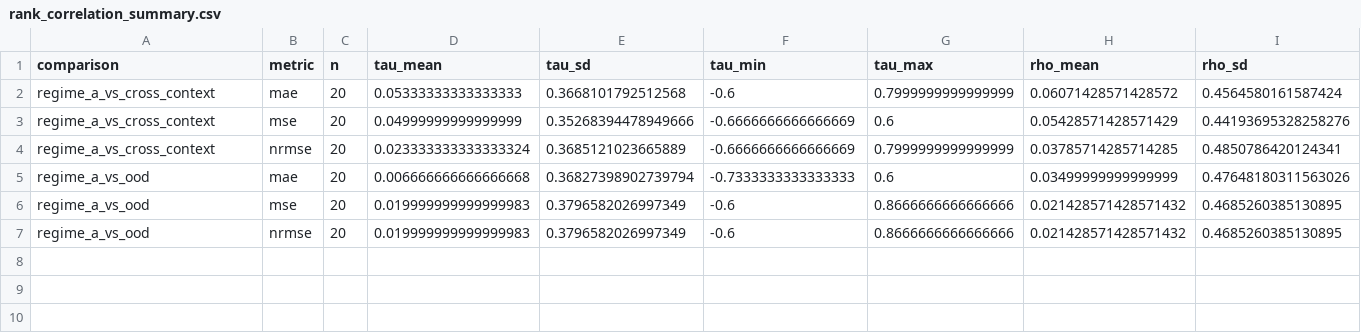
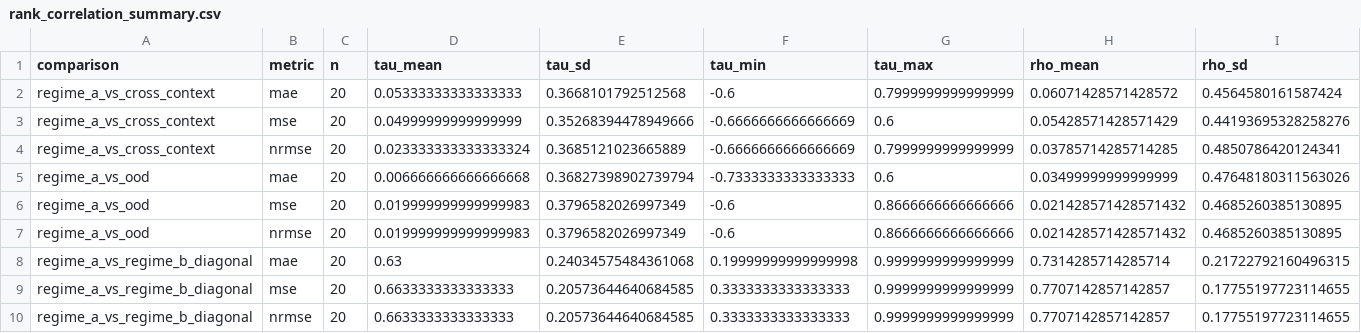
Before and after one commit to Davjes15/eval_gnn_generalization_pg, a CSV file: results_norm/analysis/rank_correlation_summary.csv, drawn as a sheet.

```diff
--- a/results_norm/analysis/rank_correlation_summary.csv
+++ b/results_norm/analysis/rank_correlation_summary.csv
@@ -7 +7,4 @@ regime_a_vs_ood,mse,20,0.019999999999999983,0.3796582026997349,-0.6,0.8666666666
 regime_a_vs_ood,nrmse,20,0.019999999999999983,0.3796582026997349,-0.6,0.8666666666666666,0.021428571428571432,0.4685260385130895
+regime_a_vs_regime_b_diagonal,mae,20,0.63,0.24034575484361068,0.19999999999999998,0.9999999999999999,0.7314285714285714,0.21722792160496315
+regime_a_vs_regime_b_diagonal,mse,20,0.6633333333333333,0.20573644640684585,0.3333333333333333,0.9999999999999999,0.7707142857142857,0.17755197723114655
+regime_a_vs_regime_b_diagonal,nrmse,20,0.6633333333333333,0.20573644640684585,0.3333333333333333,0.9999999999999999,0.7707142857142857,0.17755197723114655
```
Also changed, not shown: results_norm/analysis/rank_permutation_test.csv, results_norm/analysis/ranking_table.csv, 7 other files.
